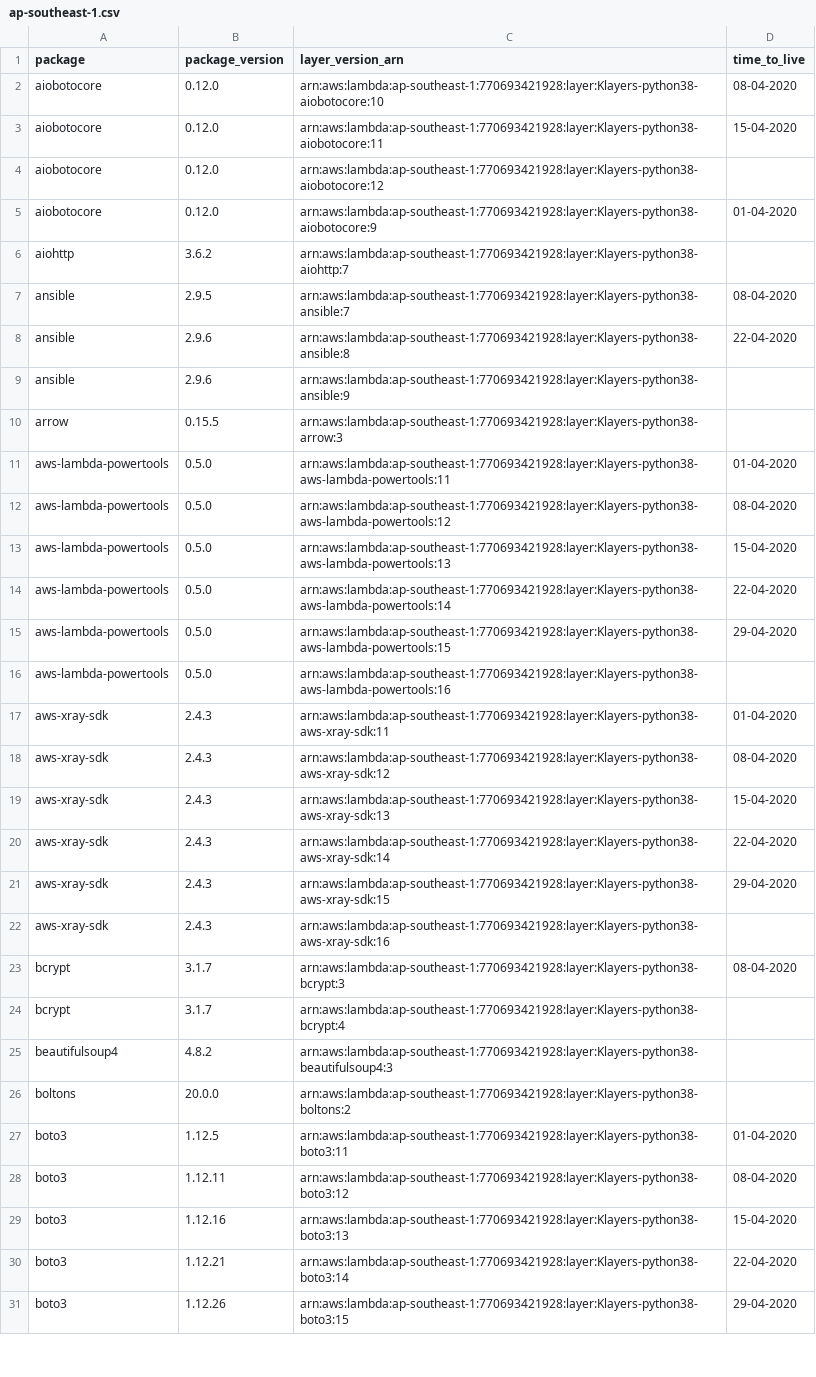
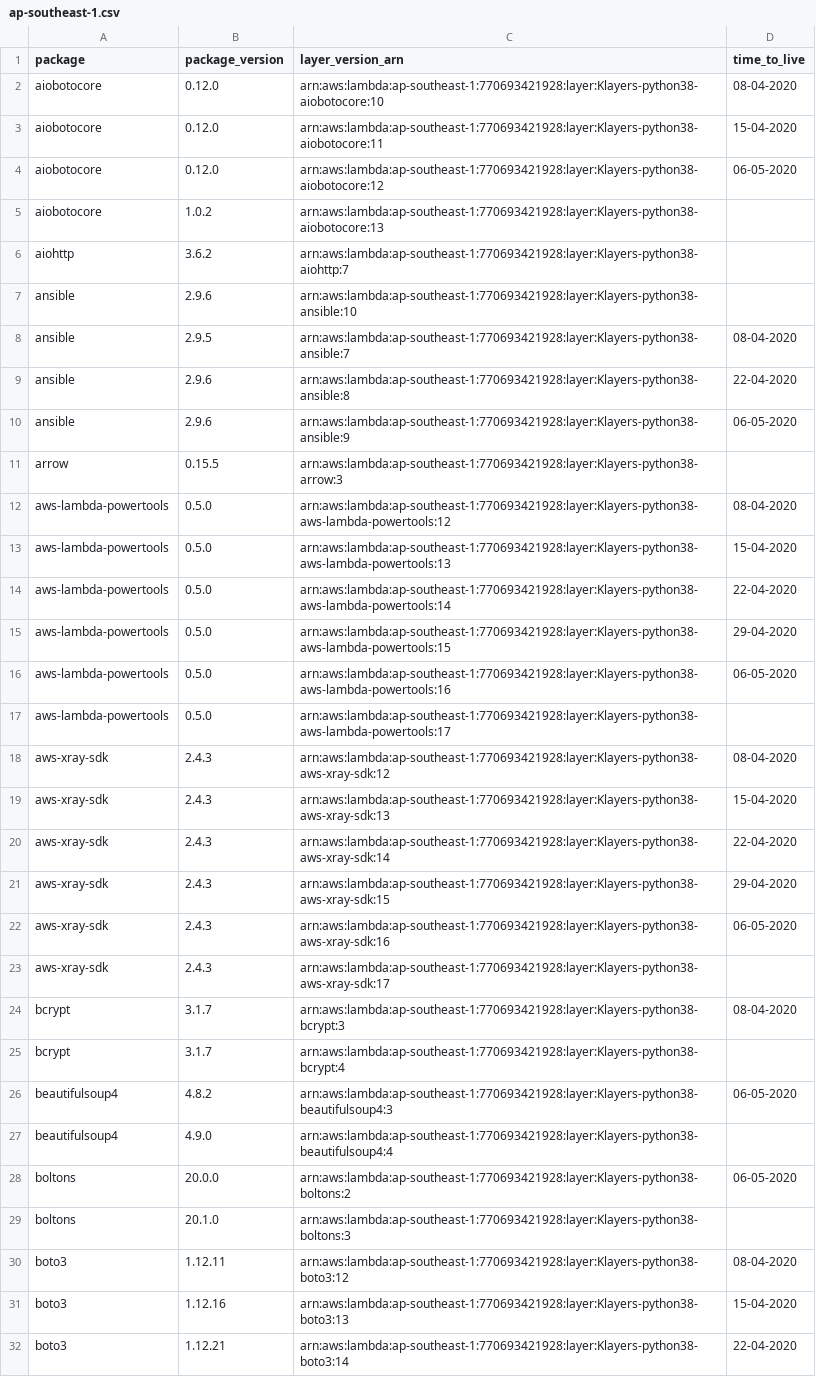
Before and after one commit to raffishquartan/Klayers, a CSV file: deployments/python3.8/arns/ap-southeast-1.csv, drawn as a sheet; only a part is shown; the shorter side is filled out with more unchanged rows; the diff covers the shown part only.

```diff
--- a/deployments/python3.8/arns/ap-southeast-1.csv
+++ b/deployments/python3.8/arns/ap-southeast-1.csv
@@ -3,10 +3,10 @@ aiobotocore,0.12.0,arn:aws:lambda:ap-southeast-1:770693421928:layer:Klayers-pyth
 aiobotocore,0.12.0,arn:aws:lambda:ap-southeast-1:770693421928:layer:Klayers-python38-aiobotocore:11,15-04-2020
-aiobotocore,0.12.0,arn:aws:lambda:ap-southeast-1:770693421928:layer:Klayers-python38-aiobotocore:12,
-aiobotocore,0.12.0,arn:aws:lambda:ap-southeast-1:770693421928:layer:Klayers-python38-aiobotocore:9,01-04-2020
+aiobotocore,0.12.0,arn:aws:lambda:ap-southeast-1:770693421928:layer:Klayers-python38-aiobotocore:12,06-05-2020
+aiobotocore,1.0.2,arn:aws:lambda:ap-southeast-1:770693421928:layer:Klayers-python38-aiobotocore:13,
 aiohttp,3.6.2,arn:aws:lambda:ap-southeast-1:770693421928:layer:Klayers-python38-aiohttp:7,
+ansible,2.9.6,arn:aws:lambda:ap-southeast-1:770693421928:layer:Klayers-python38-ansible:10,
 ansible,2.9.5,arn:aws:lambda:ap-southeast-1:770693421928:layer:Klayers-python38-ansible:7,08-04-2020
 ansible,2.9.6,arn:aws:lambda:ap-southeast-1:770693421928:layer:Klayers-python38-ansible:8,22-04-2020
-ansible,2.9.6,arn:aws:lambda:ap-southeast-1:770693421928:layer:Klayers-python38-ansible:9,
+ansible,2.9.6,arn:aws:lambda:ap-southeast-1:770693421928:layer:Klayers-python38-ansible:9,06-05-2020
 arrow,0.15.5,arn:aws:lambda:ap-southeast-1:770693421928:layer:Klayers-python38-arrow:3,
-aws-lambda-powertools,0.5.0,arn:aws:lambda:ap-southeast-1:770693421928:layer:Klayers-python38-aws-lambda-powertools:11,01-04-2020
 aws-lambda-powertools,0.5.0,arn:aws:lambda:ap-southeast-1:770693421928:layer:Klayers-python38-aws-lambda-powertools:12,08-04-2020
@@ -15,4 +15,4 @@ aws-lambda-powertools,0.5.0,arn:aws:lambda:ap-southeast-1:770693421928:layer:Kla
 aws-lambda-powertools,0.5.0,arn:aws:lambda:ap-southeast-1:770693421928:layer:Klayers-python38-aws-lambda-powertools:15,29-04-2020
-aws-lambda-powertools,0.5.0,arn:aws:lambda:ap-southeast-1:770693421928:layer:Klayers-python38-aws-lambda-powertools:16,
-aws-xray-sdk,2.4.3,arn:aws:lambda:ap-southeast-1:770693421928:layer:Klayers-python38-aws-xray-sdk:11,01-04-2020
+aws-lambda-powertools,0.5.0,arn:aws:lambda:ap-southeast-1:770693421928:layer:Klayers-python38-aws-lambda-powertools:16,06-05-2020
+aws-lambda-powertools,0.5.0,arn:aws:lambda:ap-southeast-1:770693421928:layer:Klayers-python38-aws-lambda-powertools:17,
 aws-xray-sdk,2.4.3,arn:aws:lambda:ap-southeast-1:770693421928:layer:Klayers-python38-aws-xray-sdk:12,08-04-2020
@@ -21,8 +21,10 @@ aws-xray-sdk,2.4.3,arn:aws:lambda:ap-southeast-1:770693421928:layer:Klayers-pyth
 aws-xray-sdk,2.4.3,arn:aws:lambda:ap-southeast-1:770693421928:layer:Klayers-python38-aws-xray-sdk:15,29-04-2020
-aws-xray-sdk,2.4.3,arn:aws:lambda:ap-southeast-1:770693421928:layer:Klayers-python38-aws-xray-sdk:16,
+aws-xray-sdk,2.4.3,arn:aws:lambda:ap-southeast-1:770693421928:layer:Klayers-python38-aws-xray-sdk:16,06-05-2020
+aws-xray-sdk,2.4.3,arn:aws:lambda:ap-southeast-1:770693421928:layer:Klayers-python38-aws-xray-sdk:17,
 bcrypt,3.1.7,arn:aws:lambda:ap-southeast-1:770693421928:layer:Klayers-python38-bcrypt:3,08-04-2020
 bcrypt,3.1.7,arn:aws:lambda:ap-southeast-1:770693421928:layer:Klayers-python38-bcrypt:4,
-beautifulsoup4,4.8.2,arn:aws:lambda:ap-southeast-1:770693421928:layer:Klayers-python38-beautifulsoup4:3,
-boltons,20.0.0,arn:aws:lambda:ap-southeast-1:770693421928:layer:Klayers-python38-boltons:2,
-boto3,1.12.5,arn:aws:lambda:ap-southeast-1:770693421928:layer:Klayers-python38-boto3:11,01-04-2020
+beautifulsoup4,4.8.2,arn:aws:lambda:ap-southeast-1:770693421928:layer:Klayers-python38-beautifulsoup4:3,06-05-2020
+beautifulsoup4,4.9.0,arn:aws:lambda:ap-southeast-1:770693421928:layer:Klayers-python38-beautifulsoup4:4,
+boltons,20.0.0,arn:aws:lambda:ap-southeast-1:770693421928:layer:Klayers-python38-boltons:2,06-05-2020
+boltons,20.1.0,arn:aws:lambda:ap-southeast-1:770693421928:layer:Klayers-python38-boltons:3,
 boto3,1.12.11,arn:aws:lambda:ap-southeast-1:770693421928:layer:Klayers-python38-boto3:12,08-04-2020
```
Also changed, not shown: 21 added rows, 2 removed rows and 25 edited cells elsewhere in this file, deployments/python3.8/arns/ap-northeast-1.csv, deployments/python3.8/arns/ap-northeast-2.csv, 41 other files.
